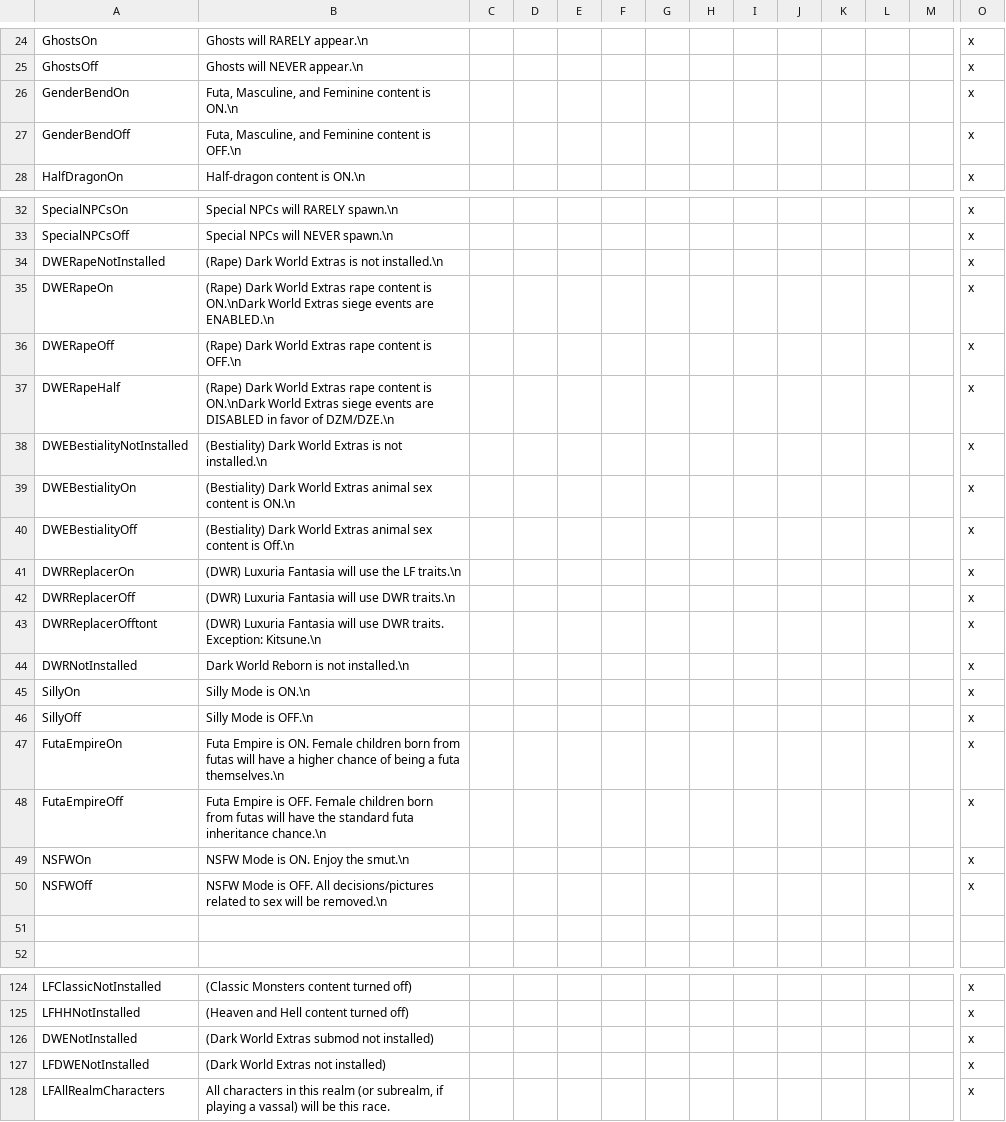
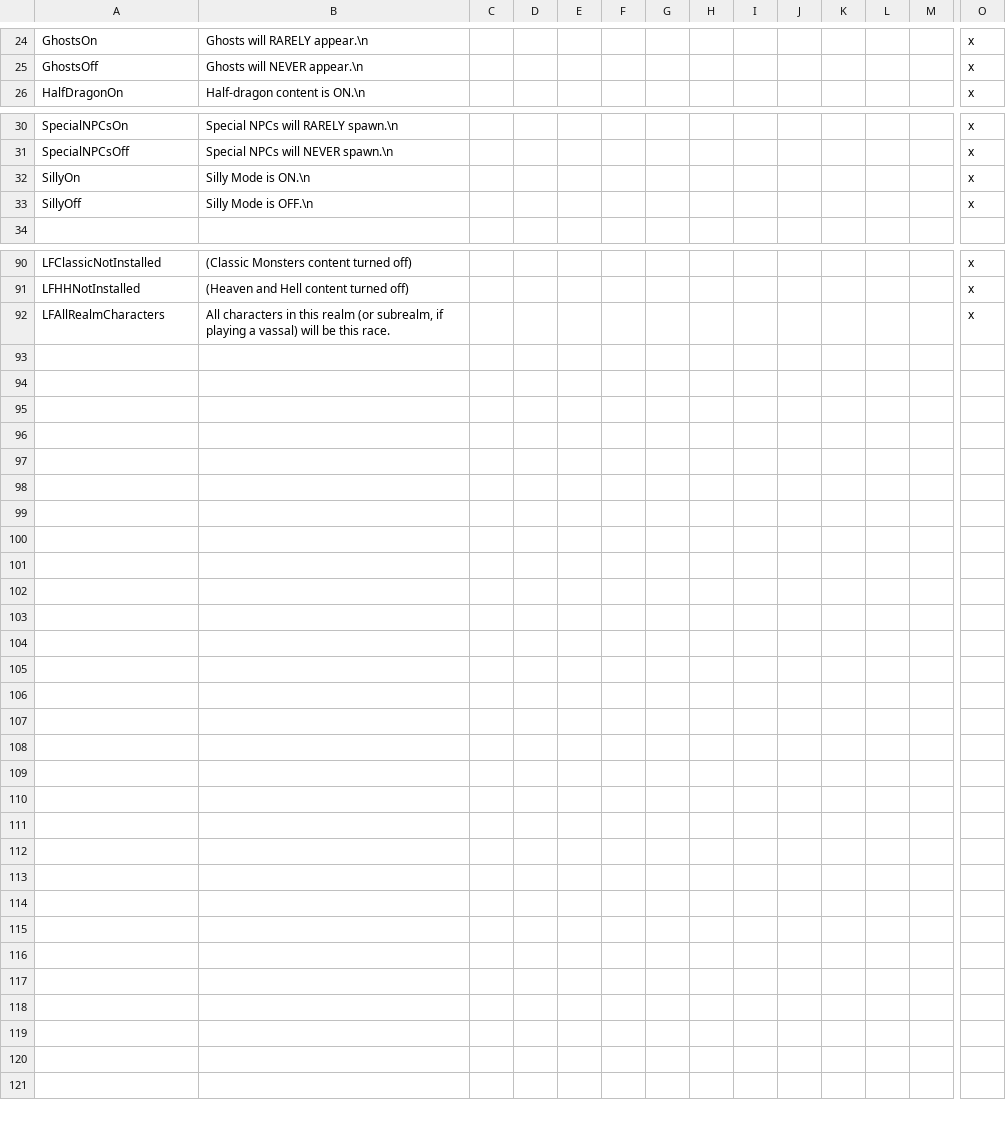
Before and after one commit to kekvitirae/LuxuriaFantasiaSFW, a CSV file: LuxuriaFantasia/localisation/LF_OptionsMenu.csv, drawn as a sheet; only a part is shown, gaps mark what is left out; rows hold the shown columns only; the diff covers the shown part only; the diff names each change by its address in the sheet, - before the commit and + after, or states it on an @@ line.

```diff
--- a/LuxuriaFantasia/localisation/LF_OptionsMenu.csv
+++ b/LuxuriaFantasia/localisation/LF_OptionsMenu.csv
-row 26: GenderBendOn | Futa, Masculine, and Feminine content is ON.\n |  |  |  |  |  |  |  |  |  |  |  | x
-row 27: GenderBendOff | Futa, Masculine, and Feminine content is OFF.\n |  |  |  |  |  |  |  |  |  |  |  | x
-row 34: DWERapeNotInstalled | (Rape) Dark World Extras is not installed.\n |  |  |  |  |  |  |  |  |  |  |  | x
-row 35: DWERapeOn | (Rape) Dark World Extras rape content is ON.\nDark World Extras siege events are ENABLED.\n |  |  |  |  |  |  |  |  |  |  |  | x
-row 36: DWERapeOff | (Rape) Dark World Extras rape content is OFF.\n |  |  |  |  |  |  |  |  |  |  |  | x
-row 37: DWERapeHalf | (Rape) Dark World Extras rape content is ON.\nDark World Extras siege events are DISABLED in favor of DZM/DZE.\n |  |  |  |  |  |  |  |  |  |  |  | x
-row 38: DWEBestialityNotInstalled | (Bestiality) Dark World Extras is not installed.\n |  |  |  |  |  |  |  |  |  |  |  | x
-row 39: DWEBestialityOn | (Bestiality) Dark World Extras animal sex content is ON.\n |  |  |  |  |  |  |  |  |  |  |  | x
-row 40: DWEBestialityOff | (Bestiality) Dark World Extras animal sex content is Off.\n |  |  |  |  |  |  |  |  |  |  |  | x
-row 41: DWRReplacerOn | (DWR) Luxuria Fantasia will use the LF traits.\n |  |  |  |  |  |  |  |  |  |  |  | x
-row 42: DWRReplacerOff | (DWR) Luxuria Fantasia will use DWR traits.\n |  |  |  |  |  |  |  |  |  |  |  | x
-row 43: DWRReplacerOfftont | (DWR) Luxuria Fantasia will use DWR traits. Exception: Kitsune.\n |  |  |  |  |  |  |  |  |  |  |  | x
-row 44: DWRNotInstalled | Dark World Reborn is not installed.\n |  |  |  |  |  |  |  |  |  |  |  | x
-row 47: FutaEmpireOn | Futa Empire is ON. Female children born from futas will have a higher chance of being a futa themselves.\n |  |  |  |  |  |  |  |  |  |  |  | x
-row 48: FutaEmpireOff | Futa Empire is OFF. Female children born from futas will have the standard futa inheritance chance.\n |  |  |  |  |  |  |  |  |  |  |  | x
-row 49: NSFWOn | NSFW Mode is ON. Enjoy the smut.\n |  |  |  |  |  |  |  |  |  |  |  | x
-row 50: NSFWOff | NSFW Mode is OFF. All decisions/pictures related to sex will be removed.\n |  |  |  |  |  |  |  |  |  |  |  | x
-row 51: (empty)
-row 126: DWENotInstalled | (Dark World Extras submod not installed) |  |  |  |  |  |  |  |  |  |  |  | x
-row 127: LFDWENotInstalled | (Dark World Extras not installed) |  |  |  |  |  |  |  |  |  |  |  | x
```
Also changed, not shown: 16 removed rows and 3 edited cells elsewhere in this file, LuxuriaFantasia/localisation/LF_Races_HH_Demons.csv, LuxuriaFantasia/localisation/LF_Shopping.csv, 10 other files.
